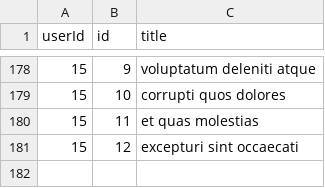
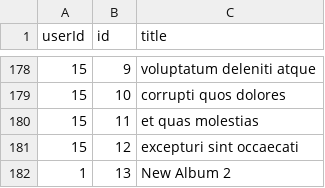
Before and after one commit to steliosk98/eBOS-Assessment, a CSV file: api/mock_data/albums.csv, drawn as a sheet; only a part is shown, gaps mark what is left out; the diff names each change by its address in the sheet, - before the commit and + after, or states it on an @@ line.

```diff
--- a/api/mock_data/albums.csv
+++ b/api/mock_data/albums.csv
+row 182: 1 | 13 | New Album 2
```
Also changed, not shown: 3 other files.
